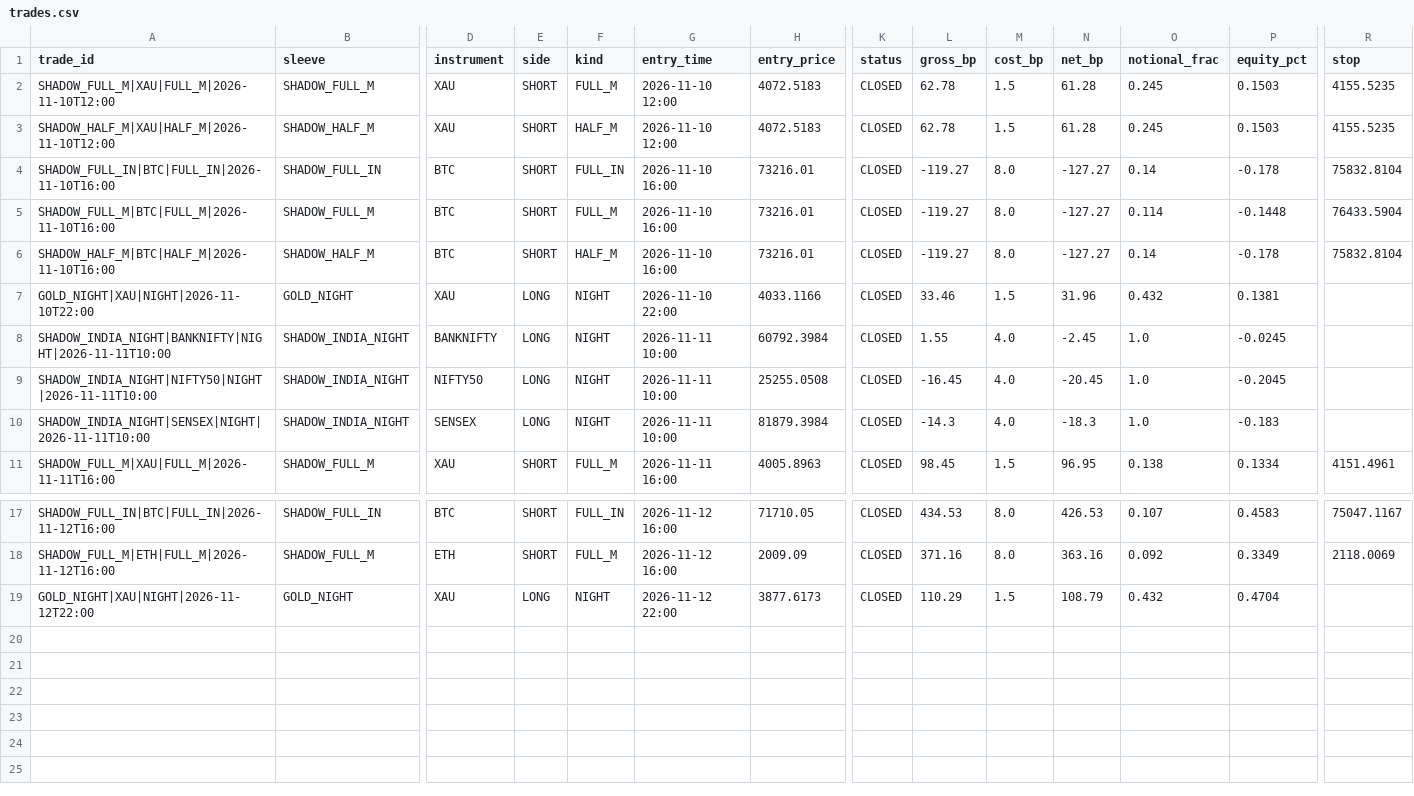
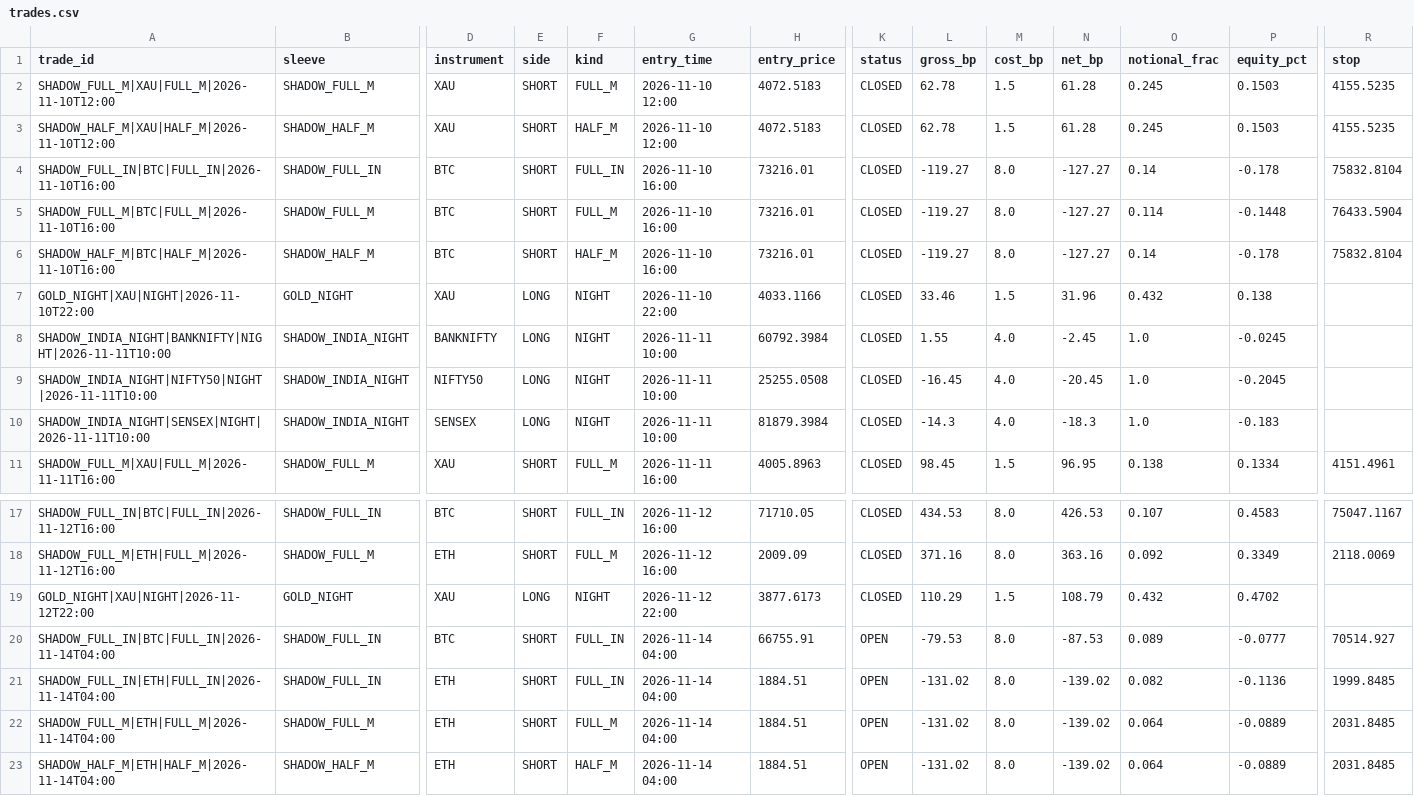
Before and after one commit to findaviator-cloud/trishika-trading, a CSV file: data/paper/trades.csv, drawn as a sheet; only a part is shown, gaps mark what is left out; rows hold the shown columns only; the diff names each change by its address in the sheet, - before the commit and + after, or states it on an @@ line.

```diff
--- a/data/paper/trades.csv
+++ b/data/paper/trades.csv
-P7 (equity_pct): 0.1381
+P7 (equity_pct): 0.138
-P19 (equity_pct): 0.4704
+P19 (equity_pct): 0.4702
+row 20: SHADOW_FULL_IN|BTC|FULL_IN|2026-11-14T04:00 | SHADOW_FULL_IN | BTC | SHORT | FULL_IN | 2026-11-14 04:00 | 66755.91 | OPEN | -79.53 | 8.0 | -87.53 | 0.089 | -0.0777 | 70514.927
+row 21: SHADOW_FULL_IN|ETH|FULL_IN|2026-11-14T04:00 | SHADOW_FULL_IN | ETH | SHORT | FULL_IN | 2026-11-14 04:00 | 1884.51 | OPEN | -131.02 | 8.0 | -139.02 | 0.082 | -0.1136 | 1999.8485
+row 22: SHADOW_FULL_M|ETH|FULL_M|2026-11-14T04:00 | SHADOW_FULL_M | ETH | SHORT | FULL_M | 2026-11-14 04:00 | 1884.51 | OPEN | -131.02 | 8.0 | -139.02 | 0.064 | -0.0889 | 2031.8485
+row 23: SHADOW_HALF_M|ETH|HALF_M|2026-11-14T04:00 | SHADOW_HALF_M | ETH | SHORT | HALF_M | 2026-11-14 04:00 | 1884.51 | OPEN | -131.02 | 8.0 | -139.02 | 0.064 | -0.0889 | 2031.8485
```
Also changed, not shown: data/paper/pattern_log.csv, 2 other files.
